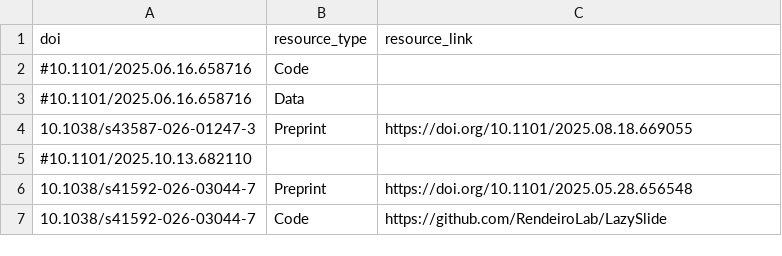
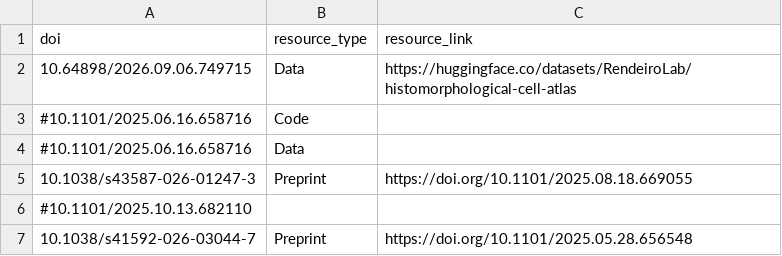
Before and after one commit to afrendeiro/cv, a CSV file: data/publication_resources.csv, drawn as a sheet; only a part is shown; the shorter side is filled out with more unchanged rows; the diff names each change by its address in the sheet, - before the commit and + after, or states it on an @@ line.

```diff
--- a/data/publication_resources.csv
+++ b/data/publication_resources.csv
+row 2: 10.64898/2026.09.06.749715 | Data | https://huggingface.co/datasets/RendeiroLab/histomorphological-cell-atlas
```
Also changed, not shown: data/publications.csv, 1 other file.
